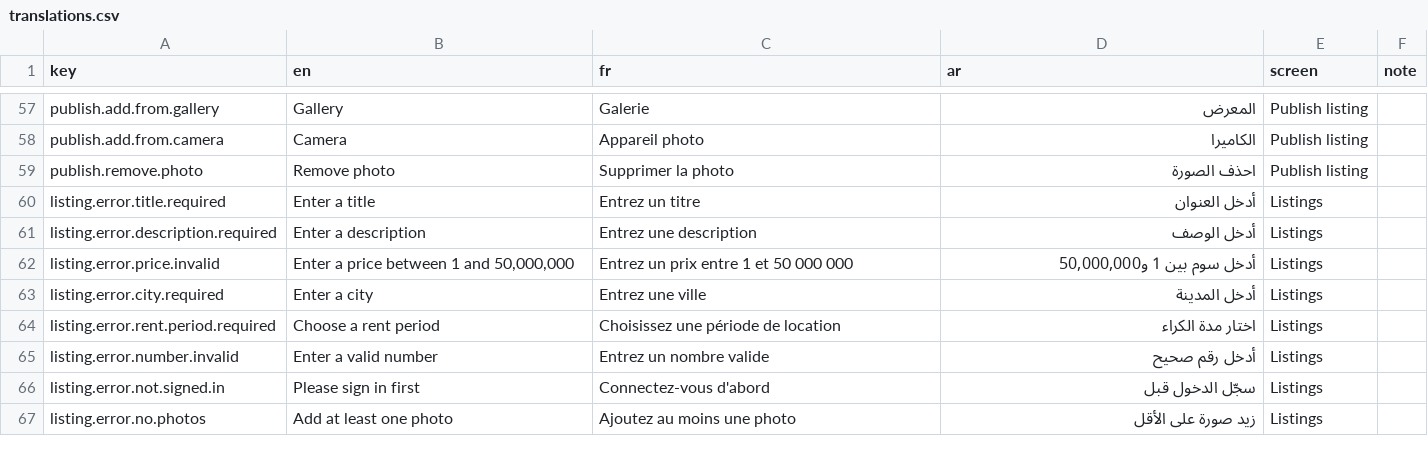
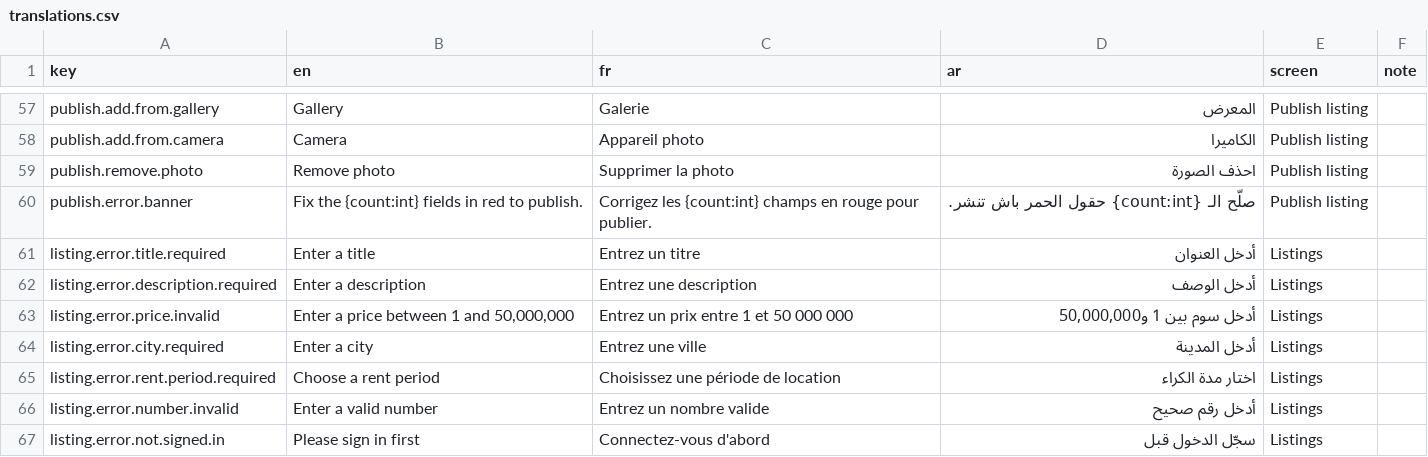
Before and after one commit to manar09-code/vesta, a CSV file: docs/translations.csv, drawn as a sheet; only a part is shown, gaps mark what is left out; the shorter side is filled out with more unchanged rows.

Commit message:
feat(listings): redesign publish form with the UI kit [VST-97]

```diff
--- a/docs/translations.csv
+++ b/docs/translations.csv
@@ -59,2 +59,3 @@ publish.add.from.camera,Camera,Appareil photo,الكاميرا,Publish listing,
 publish.remove.photo,Remove photo,Supprimer la photo,احذف الصورة,Publish listing,
+publish.error.banner,Fix the {count:int} fields in red to publish.,Corrigez les {count:int} champs en rouge pour publier.,صلّح الـ {count:int} حقول الحمر باش تنشر.,Publish listing,
 listing.error.title.required,Enter a title,Entrez un titre,أدخل العنوان,Listings,
```
Also changed, not shown: 11 other files.
